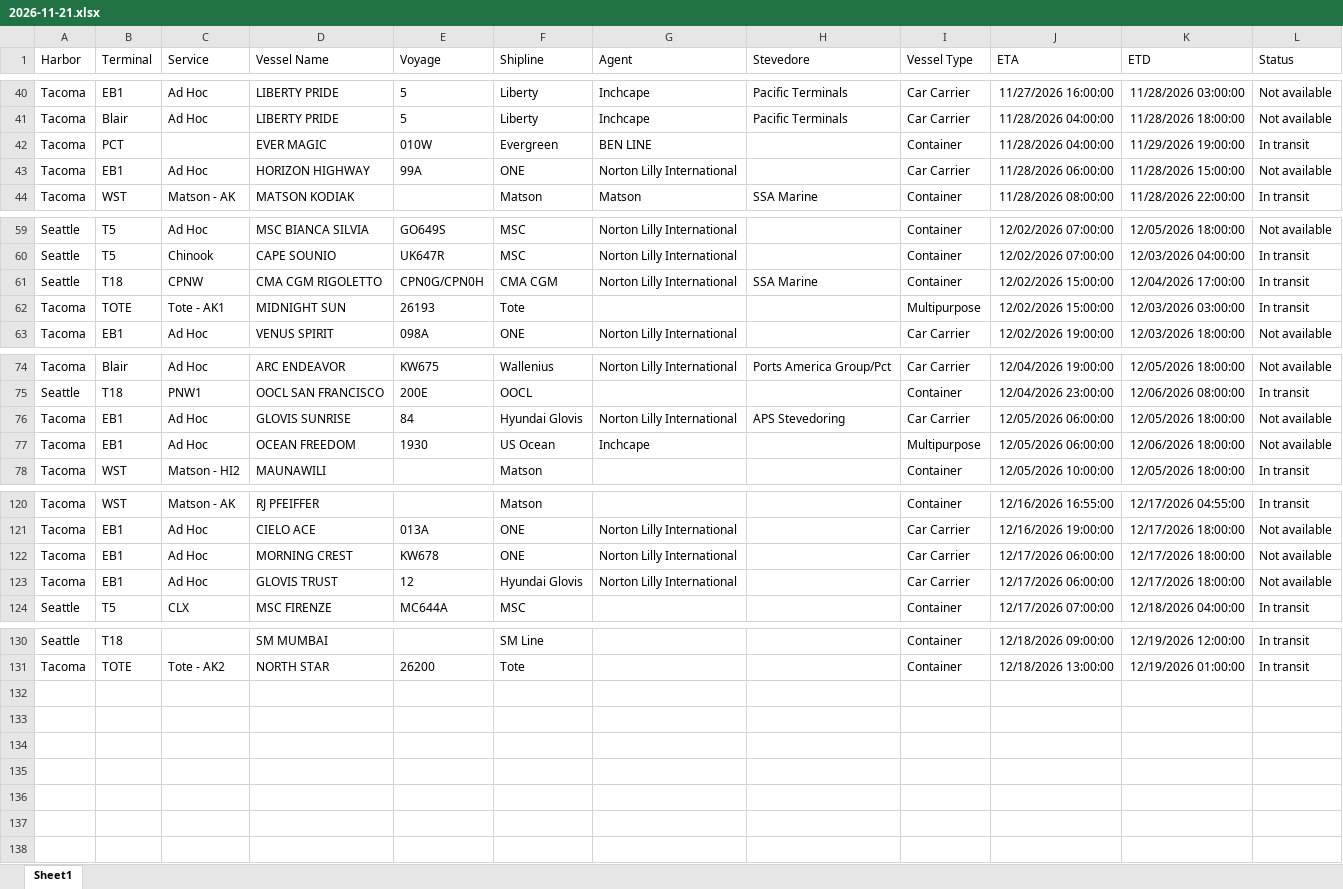
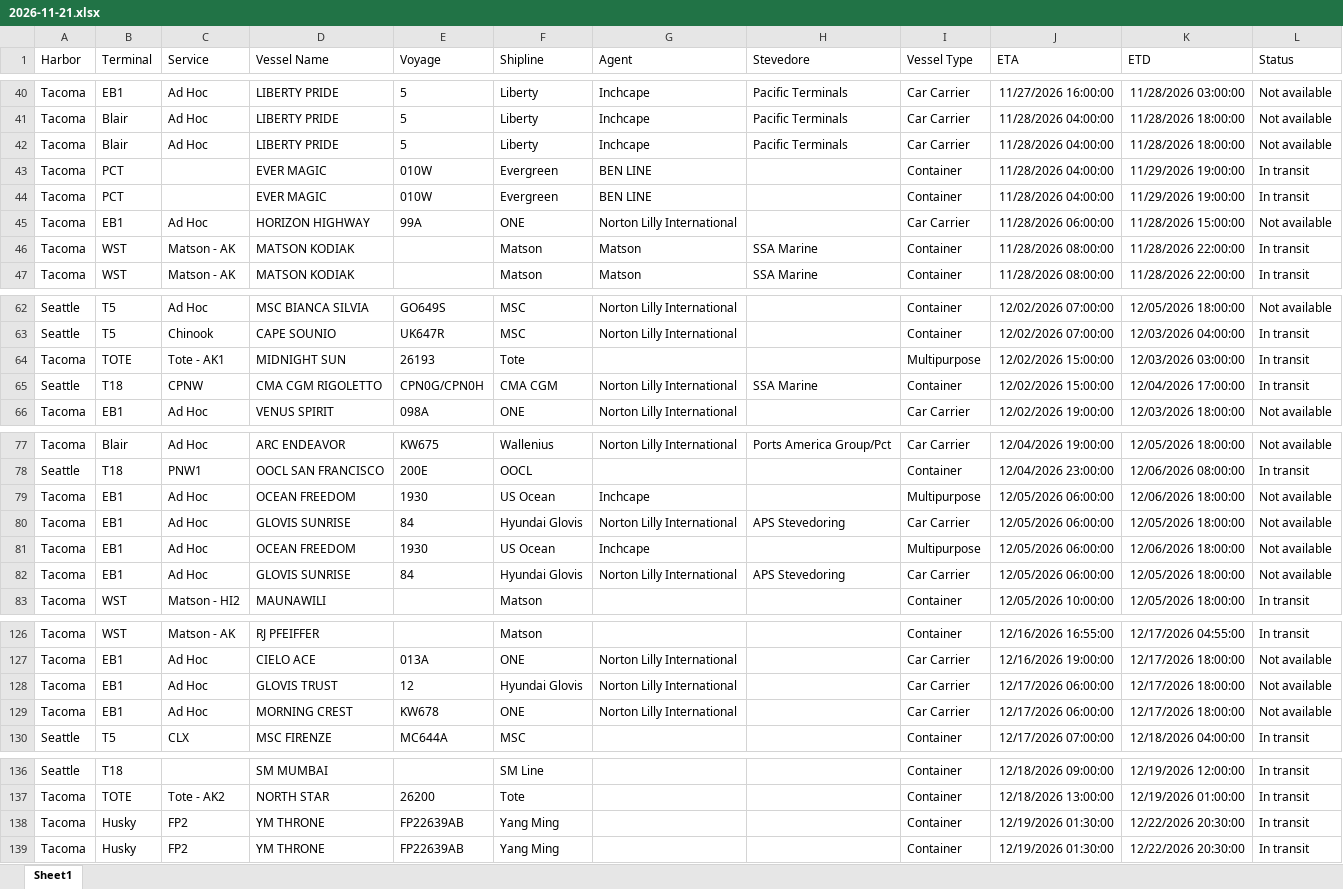
Before and after one commit to TheJoe1990/Ilwu, an Excel workbook: data/vessels/2026-11-21.xlsx, sheet Sheet1, drawn as a sheet; only a part is shown, gaps mark what is left out; values as stored, in another font and other column widths than the file's, no borders; table styles not drawn; the diff covers the shown part only; the diff names each change by its address in the sheet, - before the commit and + after, or states it on an @@ line.

```diff
--- a/data/vessels/2026-11-21.xlsx (sheet Sheet1)
+++ b/data/vessels/2026-11-21.xlsx (sheet Sheet1)
+row 42: Tacoma | Blair | Ad Hoc | LIBERTY PRIDE | 5 | Liberty | Inchcape | Pacific Terminals | Car Carrier | 11/28/2026 04:00:00 | 11/28/2026 18:00:00 | Not available
+row 43: Tacoma | PCT |  | EVER MAGIC | 010W | Evergreen | BEN LINE |  | Container | 11/28/2026 04:00:00 | 11/29/2026 19:00:00 | In transit
+row 46: Tacoma | WST | Matson - AK | MATSON KODIAK |  | Matson | Matson | SSA Marine | Container | 11/28/2026 08:00:00 | 11/28/2026 22:00:00 | In transit
@@ row 62 moved to row 64: Tacoma @@
+row 79: Tacoma | EB1 | Ad Hoc | OCEAN FREEDOM | 1930 | US Ocean | Inchcape |  | Multipurpose | 12/05/2026 06:00:00 | 12/06/2026 18:00:00 | Not available
+row 82: Tacoma | EB1 | Ad Hoc | GLOVIS SUNRISE | 84 | Hyundai Glovis | Norton Lilly International | APS Stevedoring | Car Carrier | 12/05/2026 06:00:00 | 12/05/2026 18:00:00 | Not available
@@ row 123 moved to row 128: Tacoma @@
+row 138: Tacoma | Husky | FP2 | YM THRONE | FP22639AB | Yang Ming |  |  | Container | 12/19/2026 01:30:00 | 12/22/2026 20:30:00 | In transit
+row 139: Tacoma | Husky | FP2 | YM THRONE | FP22639AB | Yang Ming |  |  | Container | 12/19/2026 01:30:00 | 12/22/2026 20:30:00 | In transit
```
Also changed, not shown: 1 added row and 4 moved rows elsewhere in this sheet, 5 other files.
